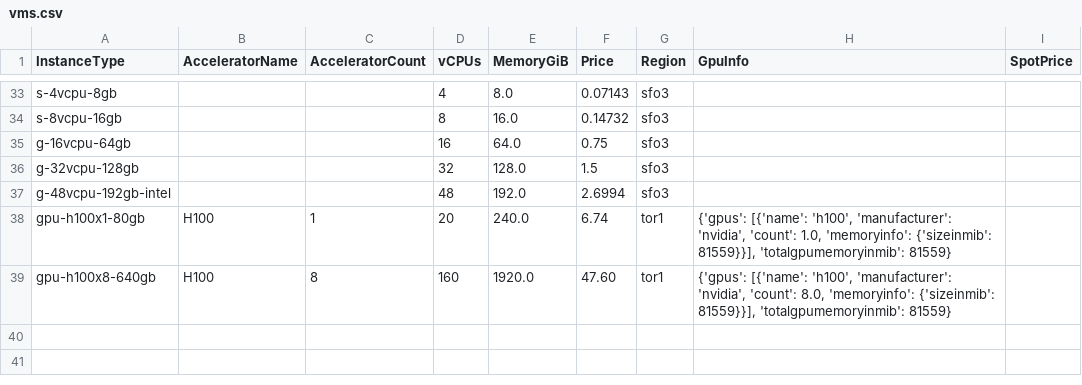
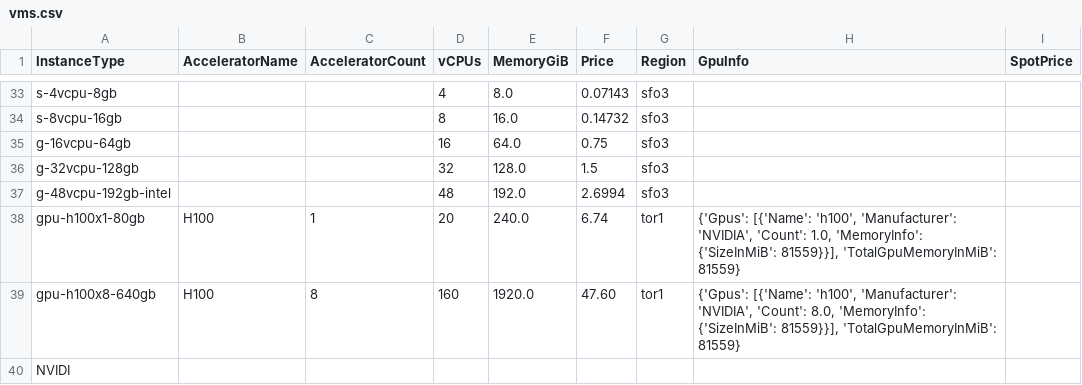
Before and after one commit to skypilot-org/skypilot-catalog, a CSV file: catalogs/v5/do/vms.csv, drawn as a sheet; only a part is shown, gaps mark what is left out.

```diff
--- a/catalogs/v5/do/vms.csv
+++ b/catalogs/v5/do/vms.csv
@@ -37,3 +37,4 @@ g-32vcpu-128gb,,,32,128.0,1.5,sfo3,,
 g-48vcpu-192gb-intel,,,48,192.0,2.6994,sfo3,,
-gpu-h100x1-80gb,H100,1,20,240.0,6.74,tor1,"{'gpus': [{'name': 'h100', 'manufacturer': 'nvidia', 'count': 1.0, 'memoryinfo': {'sizeinmib': 81559}}], 'totalgpumemoryinmib': 81559}",
-gpu-h100x8-640gb,H100,8,160,1920.0,47.60,tor1,"{'gpus': [{'name': 'h100', 'manufacturer': 'nvidia', 'count': 8.0, 'memoryinfo': {'sizeinmib': 81559}}], 'totalgpumemoryinmib': 81559}",
+gpu-h100x1-80gb,H100,1,20,240.0,6.74,tor1,"{'Gpus': [{'Name': 'h100', 'Manufacturer': 'NVIDIA', 'Count': 1.0, 'MemoryInfo': {'SizeInMiB': 81559}}], 'TotalGpuMemoryInMiB': 81559}",
+gpu-h100x8-640gb,H100,8,160,1920.0,47.60,tor1,"{'Gpus': [{'Name': 'h100', 'Manufacturer': 'NVIDIA', 'Count': 8.0, 'MemoryInfo': {'SizeInMiB': 81559}}], 'TotalGpuMemoryInMiB': 81559}",
+NVIDI
```
